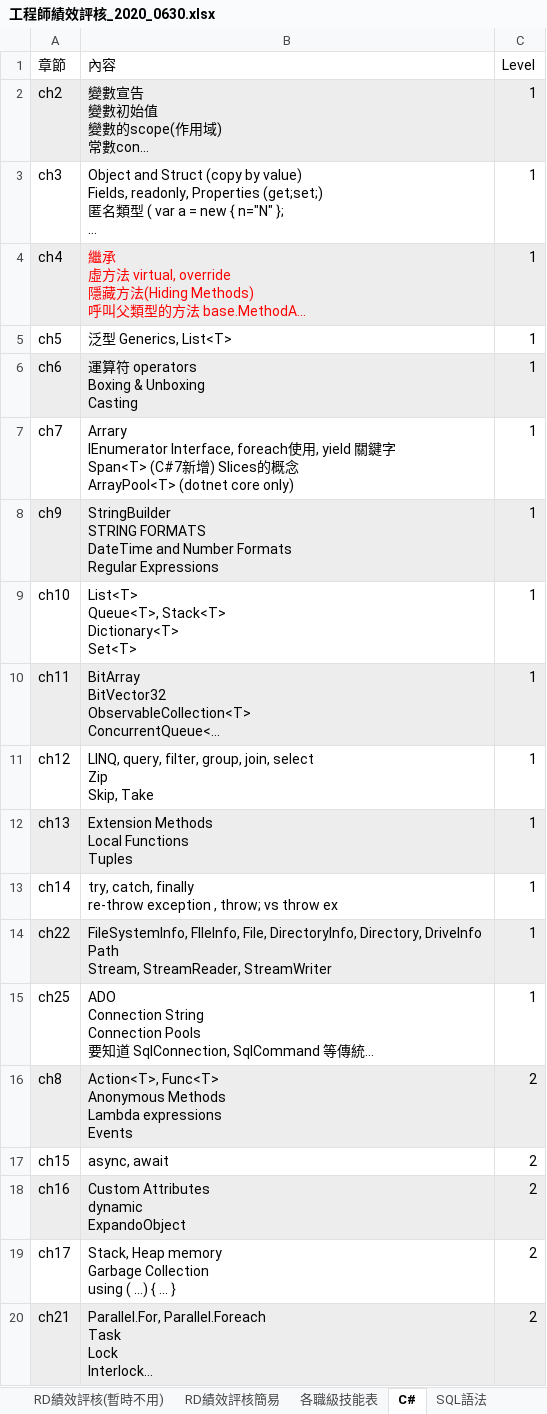
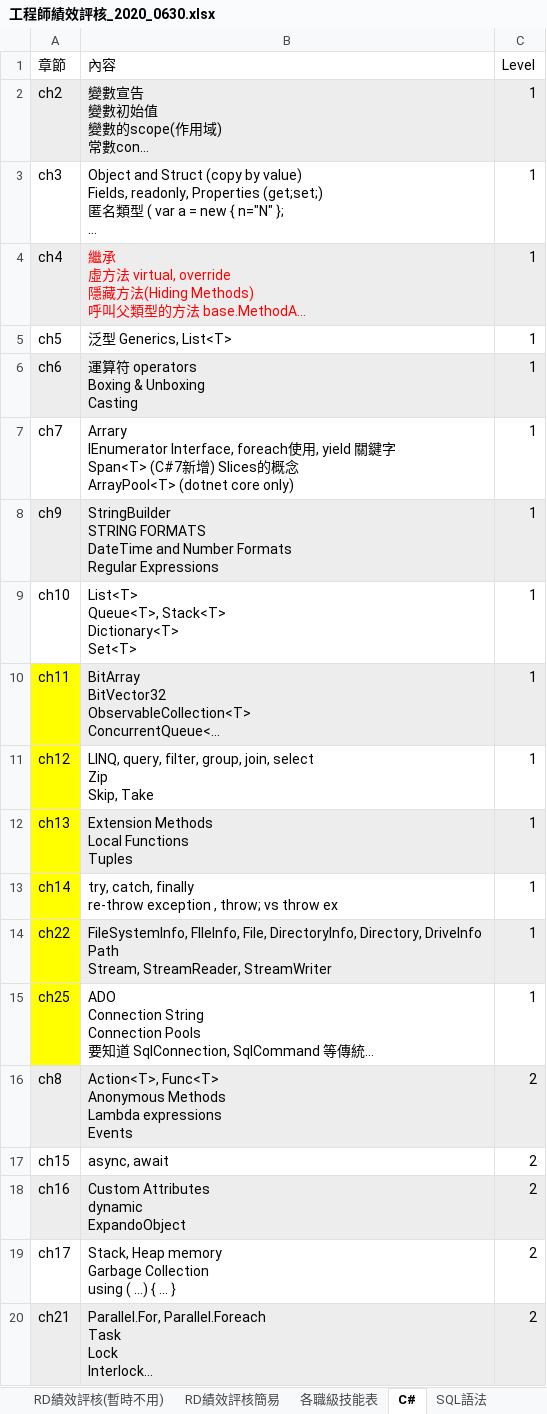
Before and after one commit to Big-Code-Milk/Big-Code-Milk.github.io, an Excel workbook: sinda-notes/assets/日記_2020_0701_readbackgroundcode/工程師績效評核_2020_0630.xlsx, sheet C#, drawn as a sheet; only a part is shown; long unchanged cells end in …; values as stored, in another font and other column widths than the file's, no borders; the diff names each change by its address in the sheet, - before the commit and + after, or states it on an @@ line.

```diff
--- a/sinda-notes/assets/日記_2020_0701_readbackgroundcode/工程師績效評核_2020_0630.xlsx (sheet C#)
+++ b/sinda-notes/assets/日記_2020_0701_readbackgroundcode/工程師績效評核_2020_0630.xlsx (sheet C#)
-A10 fill: #EDEDED
+A10 fill: #FFFF00
-A11 fill: none
+A11 fill: #FFFF00
-A12 fill: #EDEDED
+A12 fill: #FFFF00
-A13 fill: none
+A13 fill: #FFFF00
-A14 fill: #EDEDED
+A14 fill: #FFFF00
-A15 fill: none
+A15 fill: #FFFF00
```
Also changed, not shown: sheet SQL語法, 13 other files.
